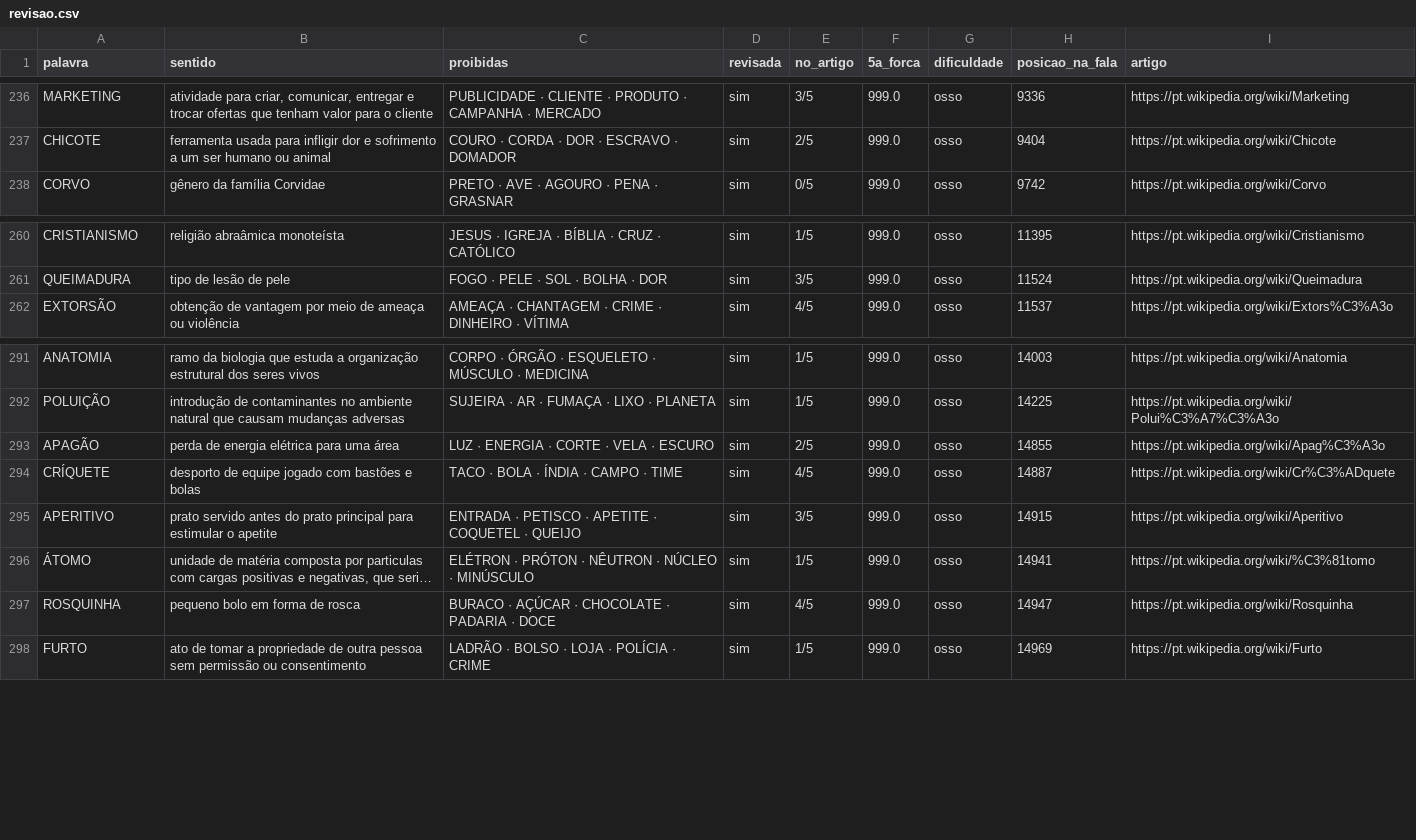
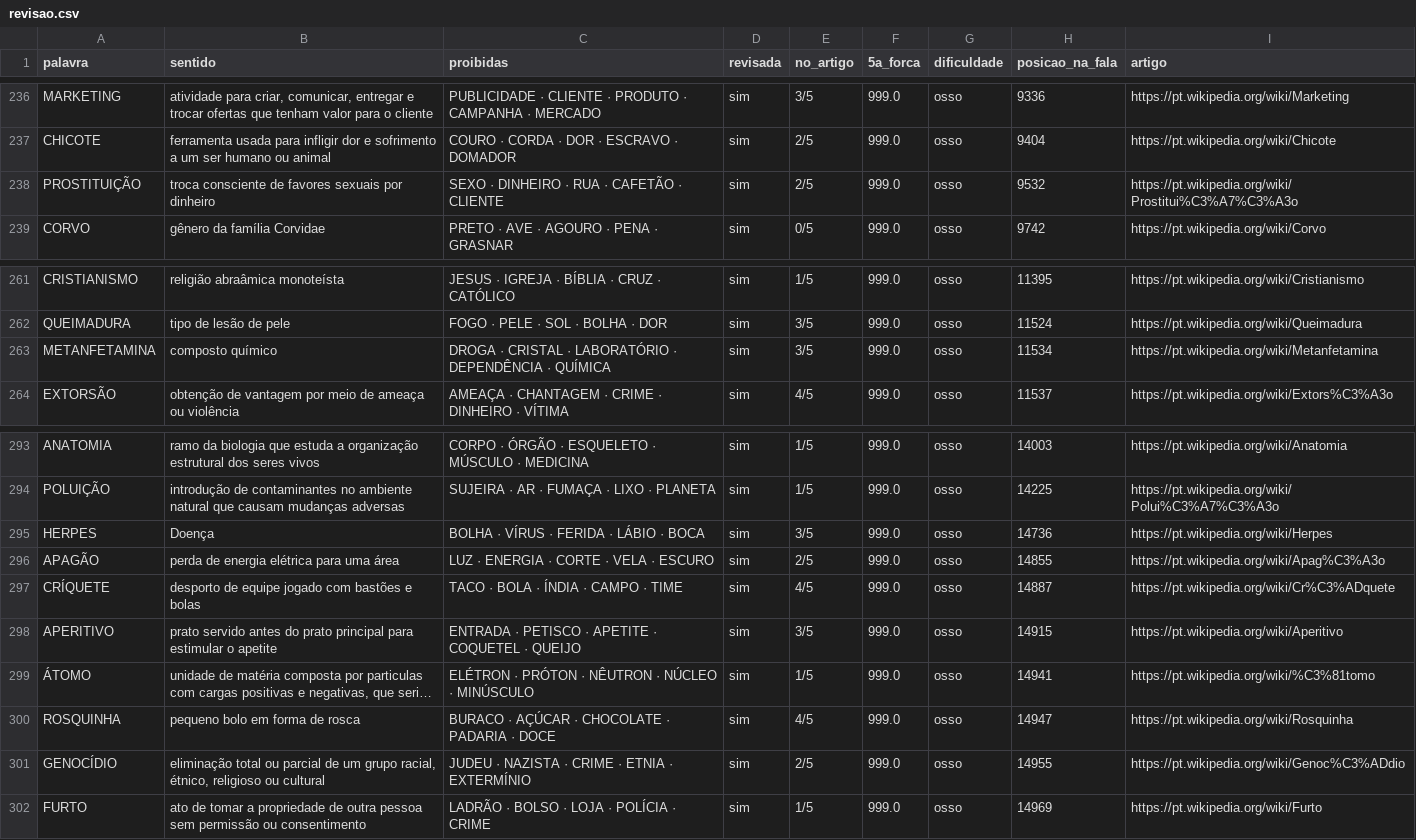
Before and after one commit to leoborja/jogos-da-turma, a CSV file: tabu/revisao.csv, drawn as a sheet; only a part is shown, gaps mark what is left out; long unchanged cells end in ….

```diff
--- a/tabu/revisao.csv
+++ b/tabu/revisao.csv
@@ -237,2 +237,3 @@ MARKETING,"atividade para criar, comunicar, entregar e trocar ofertas que tenham
 CHICOTE,ferramenta usada para infligir dor e sofrimento a um ser humano ou animal,COURO · CORDA · DOR · ESCRAVO · DOMADOR,sim,2/5,999.0,osso,9404,https://pt.wikipedia.org/wiki/Chicote
+PROSTITUIÇÃO,troca consciente de favores sexuais por dinheiro,SEXO · DINHEIRO · RUA · CAFETÃO · CLIENTE,sim,2/5,999.0,osso,9532,https://pt.wikipedia.org/wiki/Prostitui%C3%A7%C3%A3o
 CORVO,gênero da família Corvidae,PRETO · AVE · AGOURO · PENA · GRASNAR,sim,0/5,999.0,osso,9742,https://pt.wikipedia.org/wiki/Corvo
@@ -261,2 +262,3 @@ CRISTIANISMO,religião abraâmica monoteísta,JESUS · IGREJA · BÍBLIA · CRUZ
 QUEIMADURA,tipo de lesão de pele,FOGO · PELE · SOL · BOLHA · DOR,sim,3/5,999.0,osso,11524,https://pt.wikipedia.org/wiki/Queimadura
+METANFETAMINA,composto químico,DROGA · CRISTAL · LABORATÓRIO · DEPENDÊNCIA · QUÍMICA,sim,3/5,999.0,osso,11534,https://pt.wikipedia.org/wiki/Metanfetamina
 EXTORSÃO,obtenção de vantagem por meio de ameaça ou violência,AMEAÇA · CHANTAGEM · CRIME · DINHEIRO · VÍTIMA,sim,4/5,999.0,osso,11537,https://pt.wikipedia.org/wiki/Extors%C3%A3o
@@ -292,2 +294,3 @@ ANATOMIA,ramo da biologia que estuda a organização estrutural dos seres vivos,
 POLUIÇÃO,introdução de contaminantes no ambiente natural que causam mudanças adversas,SUJEIRA · AR · FUMAÇA · LIXO · PLANETA,sim,1/5,999.0,osso,14225,https://pt.wikipedia.org/wiki/Polui%C3%A7%C3%A3o
+HERPES,Doença,BOLHA · VÍRUS · FERIDA · LÁBIO · BOCA,sim,3/5,999.0,osso,14736,https://pt.wikipedia.org/wiki/Herpes
 APAGÃO,perda de energia elétrica para uma área,LUZ · ENERGIA · CORTE · VELA · ESCURO,sim,2/5,999.0,osso,14855,https://pt.wikipedia.org/wiki/Apag%C3%A3o
@@ -297,2 +300,3 @@ APERITIVO,prato servido antes do prato principal para estimular o apetite,ENTRAD
 ROSQUINHA,pequeno bolo em forma de rosca,BURACO · AÇÚCAR · CHOCOLATE · PADARIA · DOCE,sim,4/5,999.0,osso,14947,https://pt.wikipedia.org/wiki/Rosquinha
+GENOCÍDIO,"eliminação total ou parcial de um grupo racial, étnico, religioso ou cultural",JUDEU · NAZISTA · CRIME · ETNIA · EXTERMÍNIO,sim,2/5,999.0,osso,14955,https://pt.wikipedia.org/wiki/Genoc%C3%ADdio
 FURTO,ato de tomar a propriedade de outra pessoa sem permissão ou consentimento,LADRÃO · BOLSO · LOJA · POLÍCIA · CRIME,sim,1/5,999.0,osso,14969,https://pt.wikipedia.org/wiki/Furto
```
Also changed, not shown: 4 other files.
